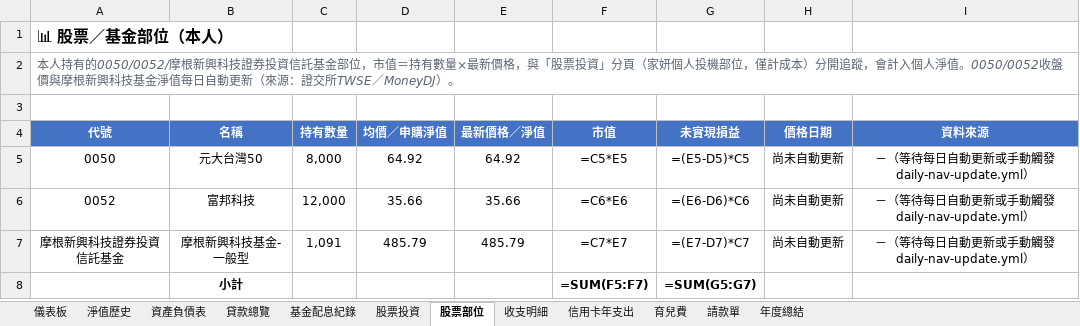
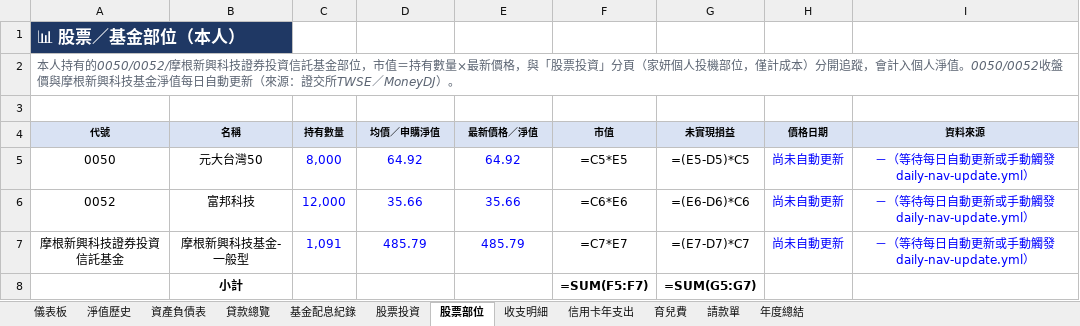
Before and after one commit to eminemollie/finance, an Excel workbook: 財務管理系統.xlsx, sheet 股票部位, drawn as a sheet; values as stored, in another font and other column widths than the file's, no borders; formulas without a stored value are shown as written; the diff names each change by its address in the sheet, - before the commit and + after, or states it on an @@ line.

```diff
--- a/財務管理系統.xlsx (sheet 股票部位)
+++ b/財務管理系統.xlsx (sheet 股票部位)
@@ A1 fill: none → #1F3864, text colour: black → #FFFFFF, text size: larger @@
@@ A4:I4 fill: #4472C4 → #D9E2F3, text colour: #FFFFFF → black, text size: smaller @@
-C5:E7 text colour: black
+C5:E7 text colour: #0000FF
-H5:I7 text colour: black
+H5:I7 text colour: #0000FF
```
Also changed, not shown: sheet 資產負債表, sheet 儀表板, 1 other file.
